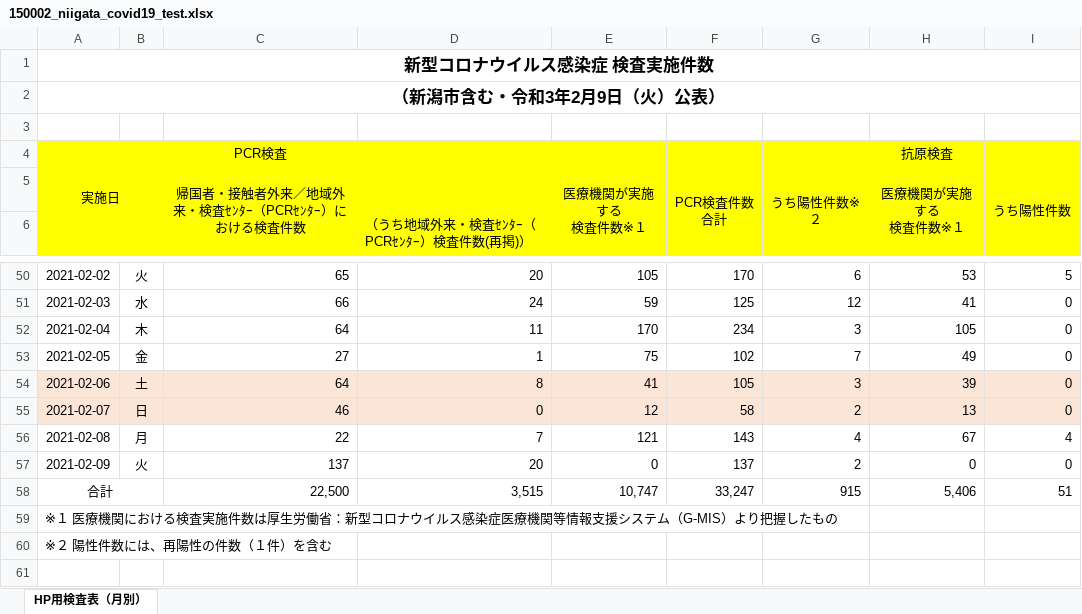
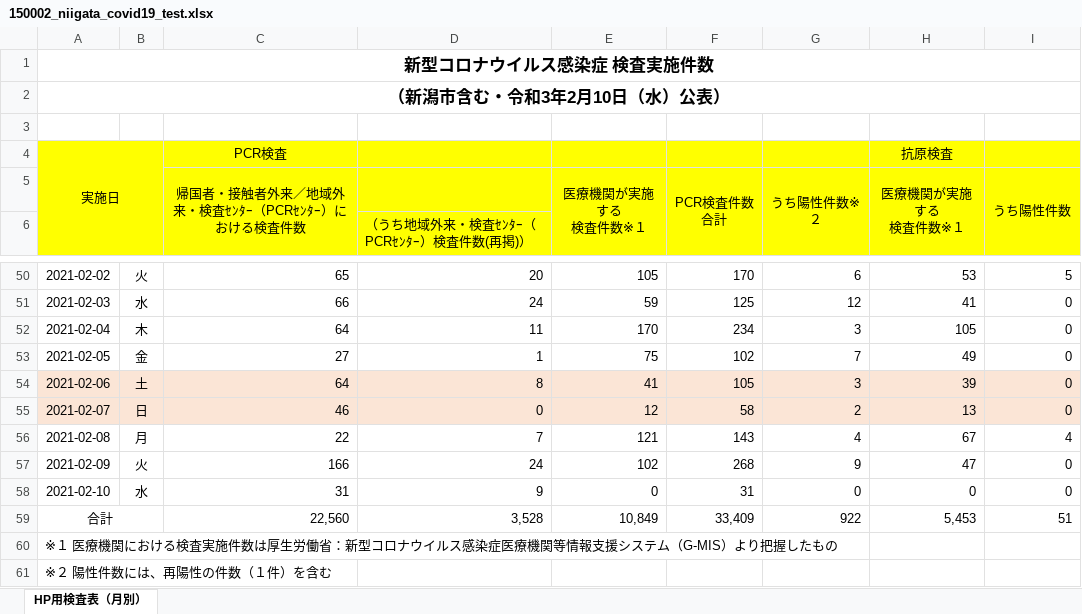
Before and after one commit to CodeForNiigata/covid19-data-niigata, an Excel workbook: dist/xlsx/150002_niigata_covid19_test.xlsx, sheet HP用検査表（月別）, drawn as a sheet; only a part is shown, gaps mark what is left out; values as stored, in another font and other column widths than the file's, no borders; addresses are those after the commit; the diff names each change by its address in the sheet, - before the commit and + after, or states it on an @@ line.

```diff
--- a/dist/xlsx/150002_niigata_covid19_test.xlsx (sheet HP用検査表（月別）)
+++ b/dist/xlsx/150002_niigata_covid19_test.xlsx (sheet HP用検査表（月別）)
-A2: （新潟市含む・令和3年2月9日（火）公表）
+A2: （新潟市含む・令和3年2月10日（水）公表）
-C57: 137
+C57: 166
-D57: 20
+D57: 24
-E57 (医療機関が実施する 検査件数※１): 0
+E57 (医療機関が実施する 検査件数※１): 102
-F57 (PCR検査件数 合計): 137
+F57 (PCR検査件数 合計): 268
-G57 (うち陽性件数※２): 2
+G57 (うち陽性件数※２): 9
-H57 (医療機関が実施する 検査件数※１): 0
+H57 (医療機関が実施する 検査件数※１): 47
+row 58: 2021-02-10 | 水 | 31 | 9 | 0 | 31 | 0 | 0 | 0
-C59: 22,500
+C59: 22,560
-D59: 3,515
+D59: 3,528
-E59 (医療機関が実施する 検査件数※１): 10,747
+E59 (医療機関が実施する 検査件数※１): 10,849
-F59 (PCR検査件数 合計): 33,247
+F59 (PCR検査件数 合計): 33,409
-G59 (うち陽性件数※２): 915
+G59 (うち陽性件数※２): 922
-H59 (医療機関が実施する 検査件数※１): 5,406
+H59 (医療機関が実施する 検査件数※１): 5,453
```
Also changed, not shown: formulas that keep their value, 7 other files.
